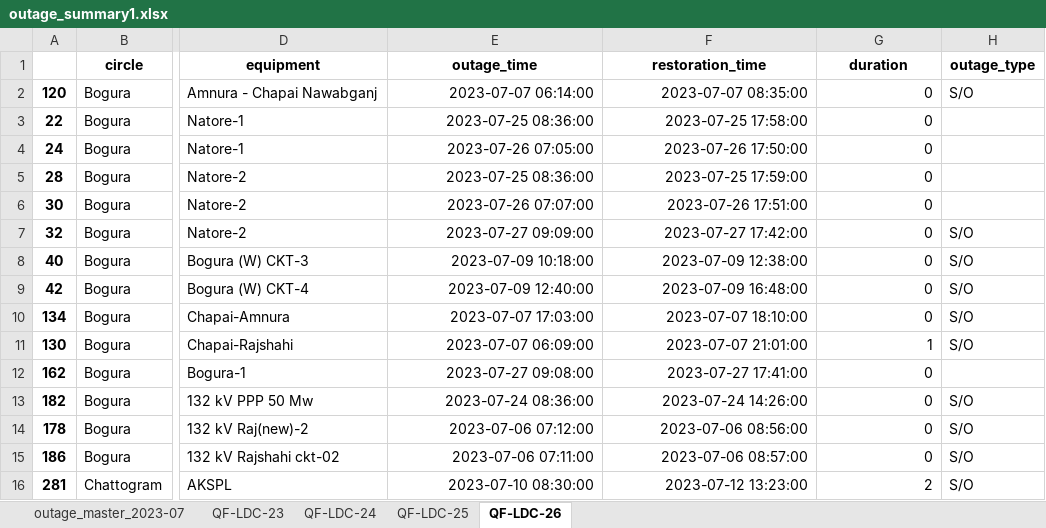
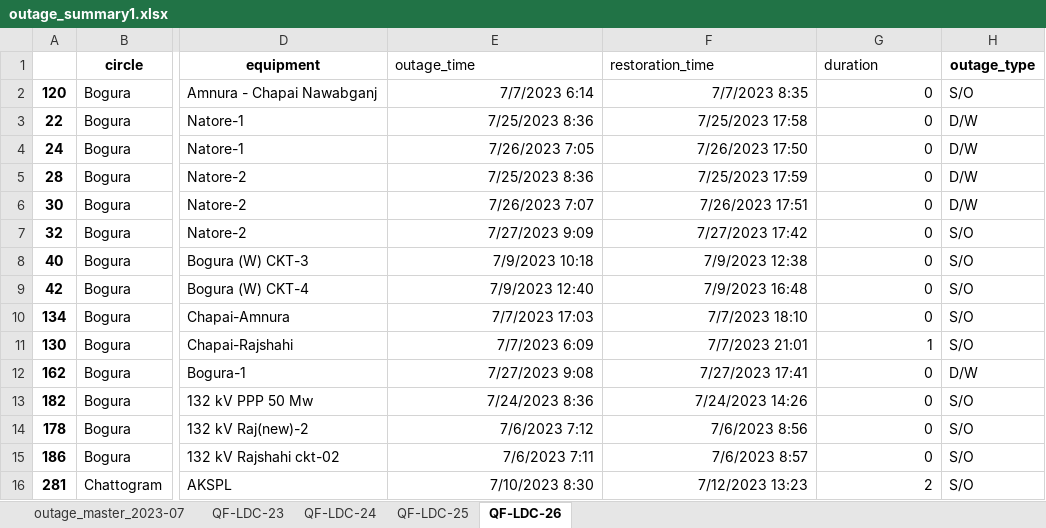
Before and after one commit to alam51/NDT_MOD_v_11, an Excel workbook: outage/outage_summary1.xlsx, sheet QF-LDC-26, drawn as a sheet; only a part is shown, gaps mark what is left out; values as stored, in another font and other column widths than the file's, no borders; the diff covers the shown part only; the diff names each change by its address in the sheet, - before the commit and + after, or states it on an @@ line.

Commit message:
equipment_outage.py added

```diff
--- a/outage/outage_summary1.xlsx (sheet QF-LDC-26)
+++ b/outage/outage_summary1.xlsx (sheet QF-LDC-26)
@@ E1:G1 bold: on → off, alignment: center → left @@
-E2 (outage_time): 2023-07-07 06:14:00
+E2 (outage_time): 7/7/2023 6:14
-F2 (restoration_time): 2023-07-07 08:35:00
+F2 (restoration_time): 7/7/2023 8:35
-E3 (outage_time): 2023-07-25 08:36:00
+E3 (outage_time): 7/25/2023 8:36
-F3 (restoration_time): 2023-07-25 17:58:00
+F3 (restoration_time): 7/25/2023 17:58
-H3:H6 (outage_type): (empty)
+H3:H6 (outage_type): D/W
-E4 (outage_time): 2023-07-26 07:05:00
+E4 (outage_time): 7/26/2023 7:05
-F4 (restoration_time): 2023-07-26 17:50:00
+F4 (restoration_time): 7/26/2023 17:50
-E5 (outage_time): 2023-07-25 08:36:00
+E5 (outage_time): 7/25/2023 8:36
-F5 (restoration_time): 2023-07-25 17:59:00
+F5 (restoration_time): 7/25/2023 17:59
-E6 (outage_time): 2023-07-26 07:07:00
+E6 (outage_time): 7/26/2023 7:07
-F6 (restoration_time): 2023-07-26 17:51:00
+F6 (restoration_time): 7/26/2023 17:51
-E7 (outage_time): 2023-07-27 09:09:00
+E7 (outage_time): 7/27/2023 9:09
-F7 (restoration_time): 2023-07-27 17:42:00
+F7 (restoration_time): 7/27/2023 17:42
-E8 (outage_time): 2023-07-09 10:18:00
+E8 (outage_time): 7/9/2023 10:18
-F8 (restoration_time): 2023-07-09 12:38:00
+F8 (restoration_time): 7/9/2023 12:38
-E9 (outage_time): 2023-07-09 12:40:00
+E9 (outage_time): 7/9/2023 12:40
-F9 (restoration_time): 2023-07-09 16:48:00
+F9 (restoration_time): 7/9/2023 16:48
-E10 (outage_time): 2023-07-07 17:03:00
+E10 (outage_time): 7/7/2023 17:03
-F10 (restoration_time): 2023-07-07 18:10:00
+F10 (restoration_time): 7/7/2023 18:10
-E11 (outage_time): 2023-07-07 06:09:00
+E11 (outage_time): 7/7/2023 6:09
-F11 (restoration_time): 2023-07-07 21:01:00
+F11 (restoration_time): 7/7/2023 21:01
-E12 (outage_time): 2023-07-27 09:08:00
+E12 (outage_time): 7/27/2023 9:08
-F12 (restoration_time): 2023-07-27 17:41:00
+F12 (restoration_time): 7/27/2023 17:41
-H12 (outage_type): (empty)
+H12 (outage_type): D/W
-E13 (outage_time): 2023-07-24 08:36:00
+E13 (outage_time): 7/24/2023 8:36
-F13 (restoration_time): 2023-07-24 14:26:00
+F13 (restoration_time): 7/24/2023 14:26
-E14 (outage_time): 2023-07-06 07:12:00
+E14 (outage_time): 7/6/2023 7:12
-F14 (restoration_time): 2023-07-06 08:56:00
+F14 (restoration_time): 7/6/2023 8:56
-E15 (outage_time): 2023-07-06 07:11:00
+E15 (outage_time): 7/6/2023 7:11
-F15 (restoration_time): 2023-07-06 08:57:00
+F15 (restoration_time): 7/6/2023 8:57
-E16 (outage_time): 2023-07-10 08:30:00
+E16 (outage_time): 7/10/2023 8:30
-F16 (restoration_time): 2023-07-12 13:23:00
+F16 (restoration_time): 7/12/2023 13:23
```
Also changed, not shown: 163 edited cells elsewhere in this sheet, sheet QF-LDC-23, sheet outage_master_2023-07, sheet QF-LDC-24, sheet QF-LDC-25, 1 other file.
